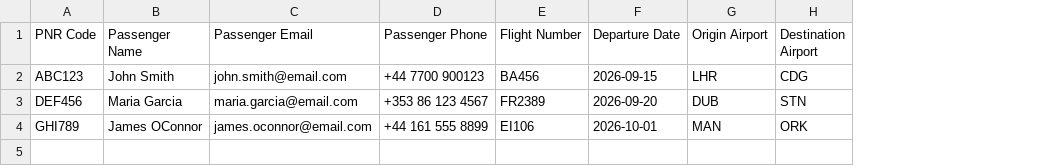
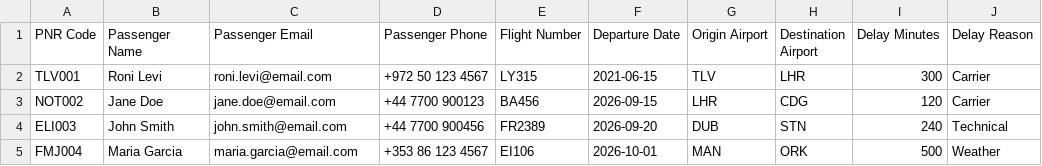
Before and after one commit to h0553231099-lab/claimvelo, a CSV file: public/sample-bulk-import.csv, drawn as a sheet; addresses are those after the commit; the diff names each change by its address in the sheet, - before the commit and + after, or states it on an @@ line.

Commit message:
Add prominent download button & update sample CSV

```diff
--- a/public/sample-bulk-import.csv
+++ b/public/sample-bulk-import.csv
+column I (Delay Minutes), rows 3-5: 120 | 240 | 500
+column J (Delay Reason), rows 3-5: Carrier | Technical | Weather
+row 2: TLV001 | Roni Levi | roni.levi@email.com | +972 50 123 4567 | LY315 | 2021-06-15 | TLV | LHR | 300 | Carrier
-A3 (PNR Code): ABC123
+A3 (PNR Code): NOT002
-B3 (Passenger Name): John Smith
+B3 (Passenger Name): Jane Doe
-C3 (Passenger Email): john.smith@email.com
+C3 (Passenger Email): jane.doe@email.com
-A4 (PNR Code): DEF456
+A4 (PNR Code): ELI003
-B4 (Passenger Name): Maria Garcia
+B4 (Passenger Name): John Smith
-C4 (Passenger Email): maria.garcia@email.com
+C4 (Passenger Email): john.smith@email.com
-D4 (Passenger Phone): +353 86 123 4567
+D4 (Passenger Phone): +44 7700 900456
-A5 (PNR Code): GHI789
+A5 (PNR Code): FMJ004
-B5 (Passenger Name): James OConnor
+B5 (Passenger Name): Maria Garcia
-C5 (Passenger Email): james.oconnor@email.com
+C5 (Passenger Email): maria.garcia@email.com
-D5 (Passenger Phone): +44 161 555 8899
+D5 (Passenger Phone): +353 86 123 4567
```
Also changed, not shown: 2 other files.
